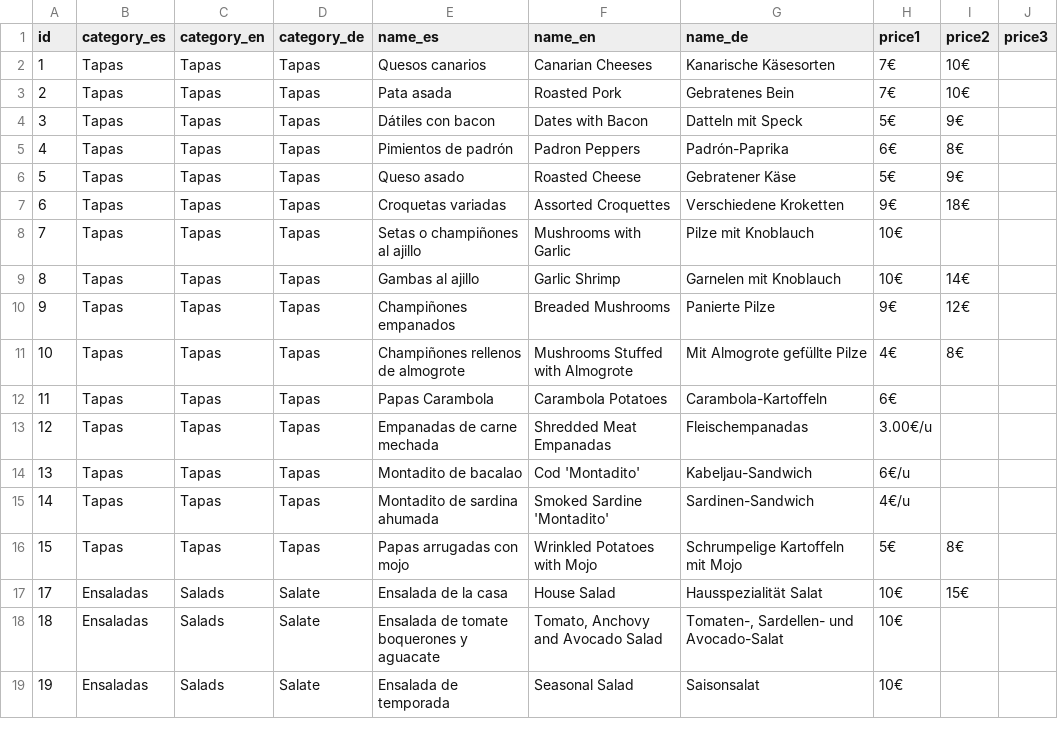
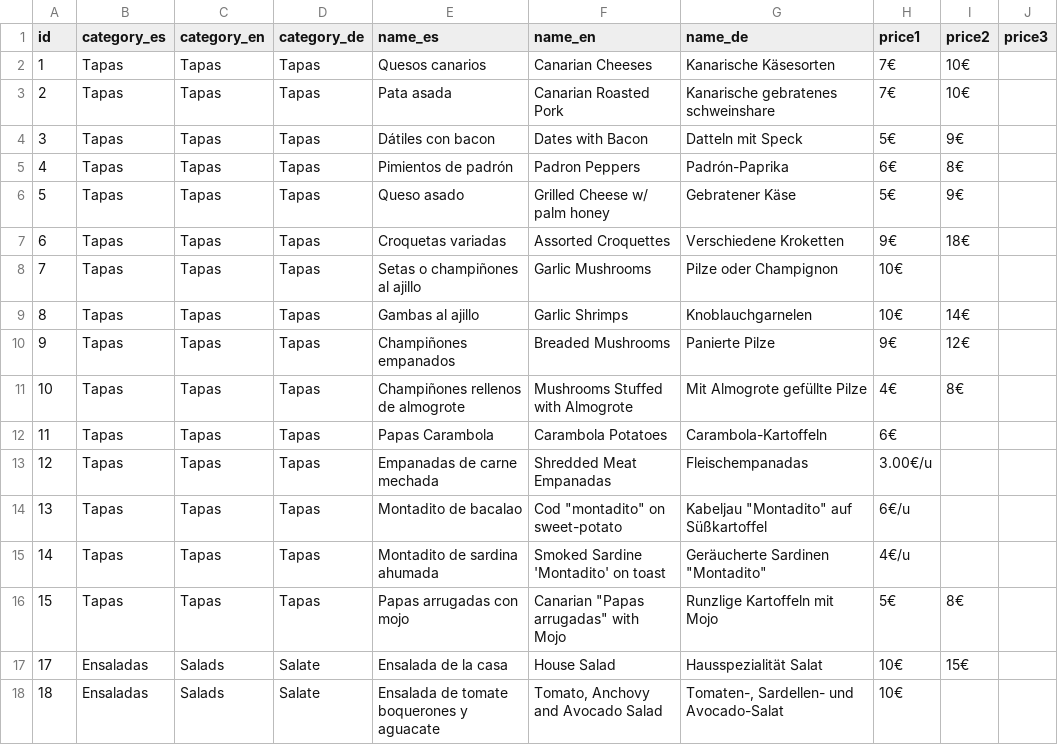
Before and after one commit to halprez/tascalacarambola, a CSV file: docs/data/menu.csv, drawn as a sheet; only a part is shown; the shorter side is filled out with more unchanged rows; the diff covers the shown part only.

```diff
--- a/docs/data/menu.csv
+++ b/docs/data/menu.csv
@@ -2,9 +2,9 @@ id,category_es,category_en,category_de,name_es,name_en,name_de,price1,price2,pri
 1,Tapas,Tapas,Tapas,Quesos canarios,Canarian Cheeses,Kanarische Käsesorten,7€,10€,
-2,Tapas,Tapas,Tapas,Pata asada,Roasted Pork,Gebratenes Bein,7€,10€,
+2,Tapas,Tapas,Tapas,Pata asada,Canarian Roasted Pork,Kanarische gebratenes schweinshare,7€,10€,
 3,Tapas,Tapas,Tapas,Dátiles con bacon,Dates with Bacon,Datteln mit Speck,5€,9€,
 4,Tapas,Tapas,Tapas,Pimientos de padrón,Padron Peppers,Padrón-Paprika,6€,8€,
-5,Tapas,Tapas,Tapas,Queso asado,Roasted Cheese,Gebratener Käse,5€,9€,
+5,Tapas,Tapas,Tapas,Queso asado,Grilled Cheese w/ palm honey,Gebratener Käse,5€,9€,
 6,Tapas,Tapas,Tapas,Croquetas variadas,Assorted Croquettes,Verschiedene Kroketten,9€,18€,
-7,Tapas,Tapas,Tapas,Setas o champiñones al ajillo,Mushrooms with Garlic,Pilze mit Knoblauch,10€,,
-8,Tapas,Tapas,Tapas,Gambas al ajillo,Garlic Shrimp,Garnelen mit Knoblauch,10€,14€,
+7,Tapas,Tapas,Tapas,Setas o champiñones al ajillo,Garlic Mushrooms,Pilze oder Champignon,10€,,
+8,Tapas,Tapas,Tapas,Gambas al ajillo,Garlic Shrimps,Knoblauchgarnelen,10€,14€,
 9,Tapas,Tapas,Tapas,Champiñones empanados,Breaded Mushrooms,Panierte Pilze,9€,12€,
@@ -13,5 +13,5 @@ id,category_es,category_en,category_de,name_es,name_en,name_de,price1,price2,pri
 12,Tapas,Tapas,Tapas,Empanadas de carne mechada,Shredded Meat Empanadas,Fleischempanadas,3.00€/u,,
-13,Tapas,Tapas,Tapas,Montadito de bacalao,Cod 'Montadito',Kabeljau-Sandwich,6€/u,,
-14,Tapas,Tapas,Tapas,Montadito de sardina ahumada,Smoked Sardine 'Montadito',Sardinen-Sandwich,4€/u,,
-15,Tapas,Tapas,Tapas,Papas arrugadas con mojo,Wrinkled Potatoes with Mojo,Schrumpelige Kartoffeln mit Mojo,5€,8€,
+13,Tapas,Tapas,Tapas,Montadito de bacalao,Cod "montadito" on sweet-potato,Kabeljau "Montadito" auf Süßkartoffel,6€/u,,
+14,Tapas,Tapas,Tapas,Montadito de sardina ahumada,Smoked Sardine 'Montadito' on toast,Geräucherte Sardinen "Montadito",4€/u,,
+15,Tapas,Tapas,Tapas,Papas arrugadas con mojo,Canarian "Papas arrugadas" with Mojo,Runzlige Kartoffeln mit Mojo,5€,8€,
 17,Ensaladas,Salads,Salate,Ensalada de la casa,House Salad,Hausspezialität Salat,10€,15€,
```
Also changed, not shown: 19 edited cells elsewhere in this file, 2 other files.
